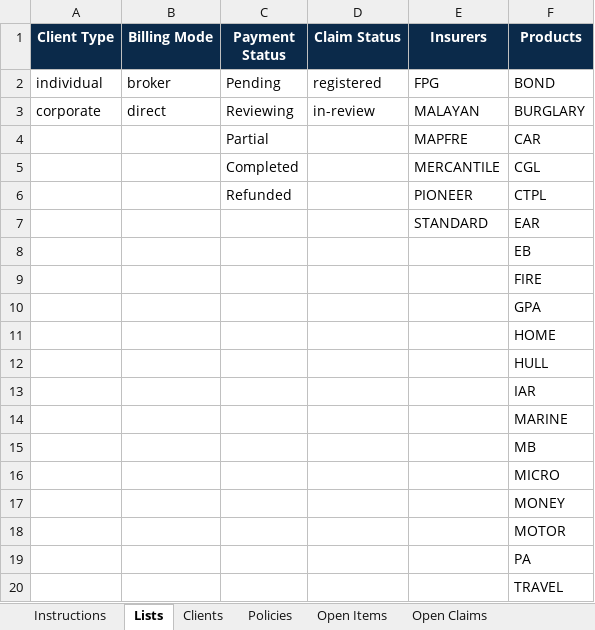
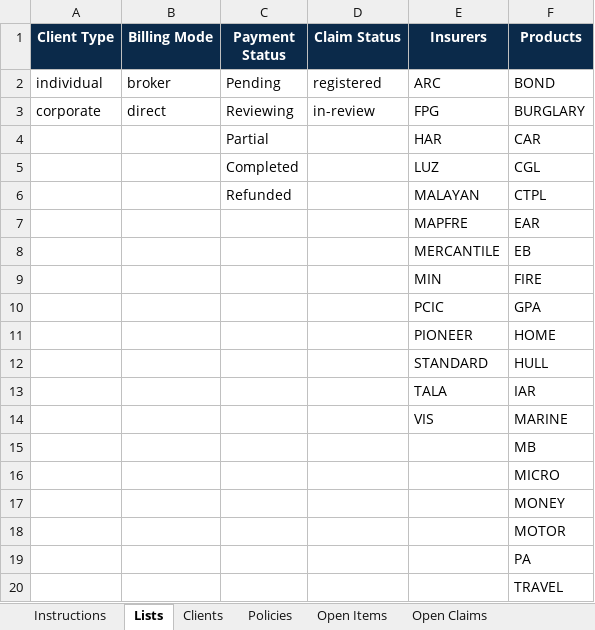
Before and after one commit to IortaTexhNXT-DEV/BDOI-OOTB, an Excel workbook: docs/package/05_Delivery/Upload_Templates/GoLive_Migration_Workbook.xlsx, sheet Lists, drawn as a sheet; values as stored, in another font and other column widths than the file's, no borders; the diff names each change by its address in the sheet, - before the commit and + after, or states it on an @@ line.

```diff
--- a/docs/package/05_Delivery/Upload_Templates/GoLive_Migration_Workbook.xlsx (sheet Lists)
+++ b/docs/package/05_Delivery/Upload_Templates/GoLive_Migration_Workbook.xlsx (sheet Lists)
-E2 (Insurers): FPG
+E2 (Insurers): ARC
-E3 (Insurers): MALAYAN
+E3 (Insurers): FPG
-E4 (Insurers): MAPFRE
+E4 (Insurers): HAR
-E5 (Insurers): MERCANTILE
+E5 (Insurers): LUZ
-E6 (Insurers): PIONEER
+E6 (Insurers): MALAYAN
-E7 (Insurers): STANDARD
+E7 (Insurers): MAPFRE
-E8 (Insurers): (empty)
+E8 (Insurers): MERCANTILE
-E9 (Insurers): (empty)
+E9 (Insurers): MIN
-E10 (Insurers): (empty)
+E10 (Insurers): PCIC
-E11 (Insurers): (empty)
+E11 (Insurers): PIONEER
-E12 (Insurers): (empty)
+E12 (Insurers): STANDARD
-E13 (Insurers): (empty)
+E13 (Insurers): TALA
-E14 (Insurers): (empty)
+E14 (Insurers): VIS
```
Also changed, not shown: sheet Instructions, backend/docs/api/BrokerVerse_API_Touchpoints.xlsx, docs/package/05_Delivery/Upload_Templates/GoLive_Configuration_Workbook.xlsx, 49 other files.
